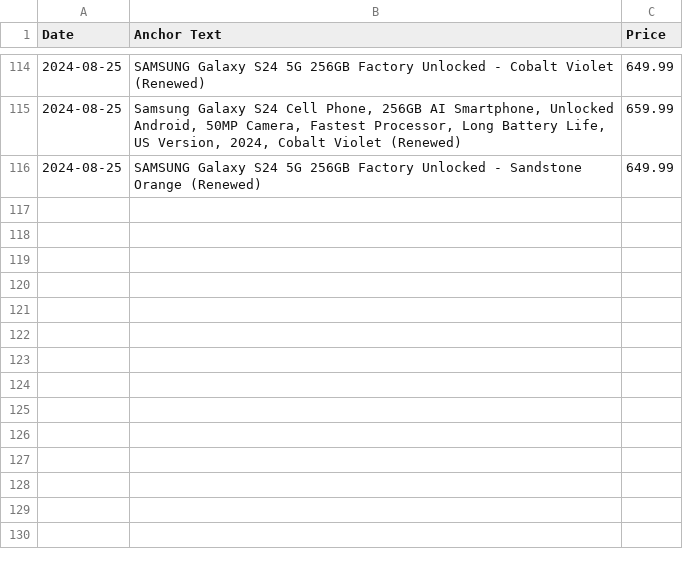
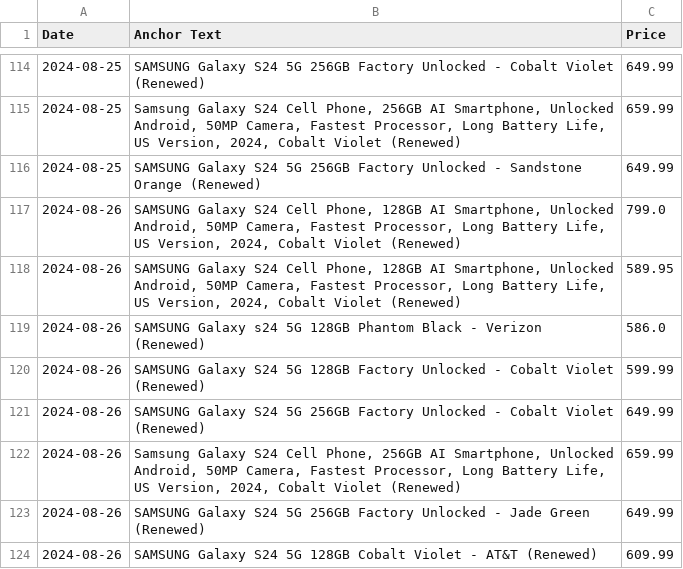
Before and after one commit to morilucas/camel, a CSV file: scraped_data.csv, drawn as a sheet; only a part is shown, gaps mark what is left out; the diff names each change by its address in the sheet, - before the commit and + after, or states it on an @@ line.

Commit message:
Automated commit with scraped data

```diff
--- a/scraped_data.csv
+++ b/scraped_data.csv
+row 117: 2024-08-26 | SAMSUNG Galaxy S24 Cell Phone, 128GB AI Smartphone, Unlocked Android, 50MP Camera, Fastest Processor, Long Battery Life, US Version, 2024, Cobalt Violet (Renewed) | 799.0
+row 118: 2024-08-26 | SAMSUNG Galaxy S24 Cell Phone, 128GB AI Smartphone, Unlocked Android, 50MP Camera, Fastest Processor, Long Battery Life, US Version, 2024, Cobalt Violet (Renewed) | 589.95
+row 119: 2024-08-26 | SAMSUNG Galaxy s24 5G 128GB Phantom Black - Verizon (Renewed) | 586.0
+row 120: 2024-08-26 | SAMSUNG Galaxy S24 5G 128GB Factory Unlocked - Cobalt Violet (Renewed) | 599.99
+row 121: 2024-08-26 | SAMSUNG Galaxy S24 5G 256GB Factory Unlocked - Cobalt Violet (Renewed) | 649.99
+row 122: 2024-08-26 | Samsung Galaxy S24 Cell Phone, 256GB AI Smartphone, Unlocked Android, 50MP Camera, Fastest Processor, Long Battery Life, US Version, 2024, Cobalt Violet (Renewed) | 659.99
+row 123: 2024-08-26 | SAMSUNG Galaxy S24 5G 256GB Factory Unlocked - Jade Green (Renewed) | 649.99
+row 124: 2024-08-26 | SAMSUNG Galaxy S24 5G 128GB Cobalt Violet - AT&T (Renewed) | 609.99
```
Also changed, not shown: aggregated_data.csv.
